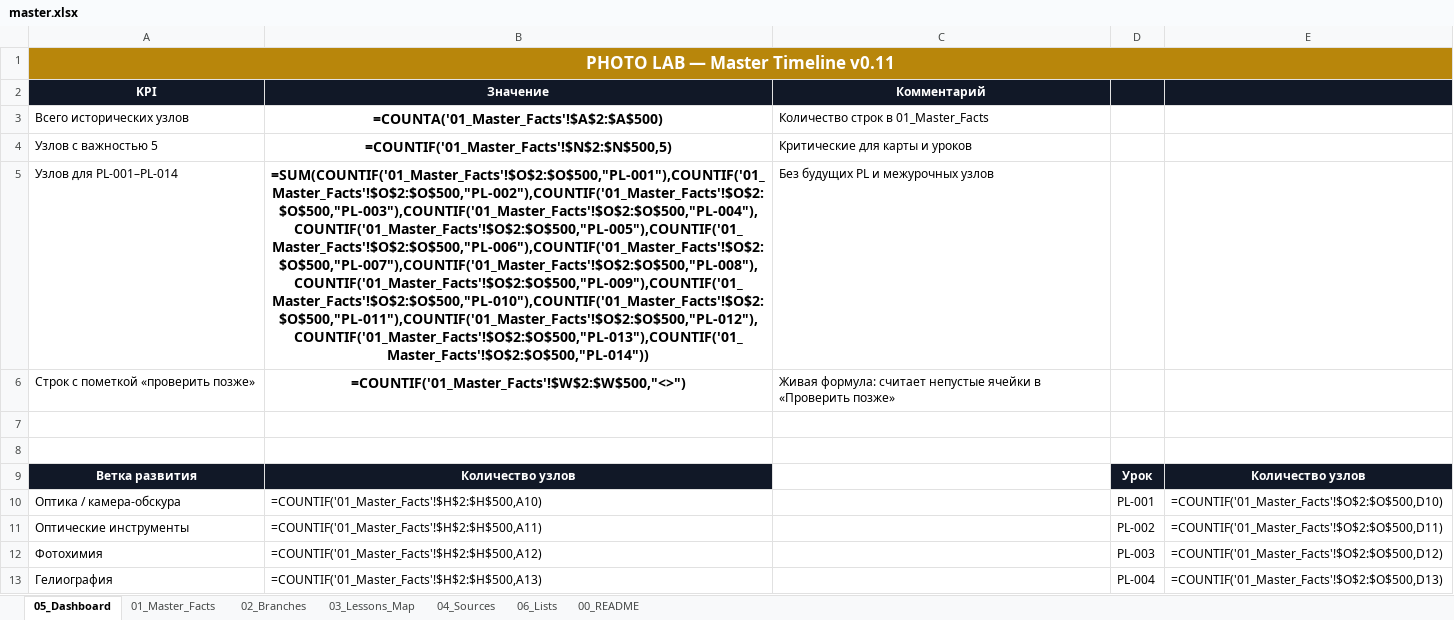
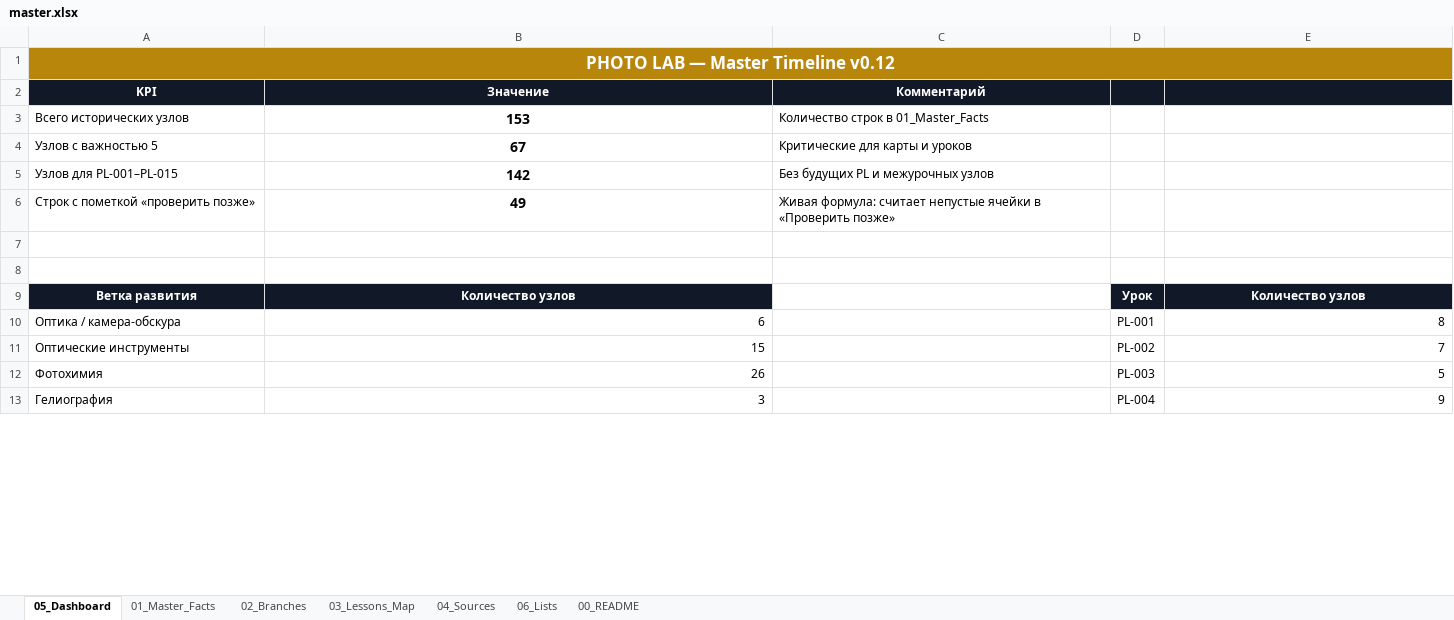
Before and after one commit to 1sahslava-dev/photolab-map, an Excel workbook: data/master.xlsx, sheet 05_Dashboard, drawn as a sheet; only a part is shown; values as stored, in another font and other column widths than the file's, no borders; formulas without a stored value are shown as written; charts and pictures not drawn; the diff covers the shown part only; the diff names each change by its address in the sheet, - before the commit and + after, or states it on an @@ line.

```diff
--- a/data/master.xlsx (sheet 05_Dashboard)
+++ b/data/master.xlsx (sheet 05_Dashboard)
-A1 (KPI): PHOTO LAB — Master Timeline v0.11
+A1 (KPI): PHOTO LAB — Master Timeline v0.12
-B3 (Значение): =COUNTA('01_Master_Facts'!$A$2:$A$500)
+B3 (Значение): 153
-B4 (Значение): =COUNTIF('01_Master_Facts'!$N$2:$N$500,5)
+B4 (Значение): 67
-A5 (KPI): Узлов для PL-001–PL-014
+A5 (KPI): Узлов для PL-001–PL-015
-B5 (Значение): =SUM(COUNTIF('01_Master_Facts'!$O$2:$O$500,"PL-001"),COUNTIF('01_Master_Facts'!$O$2:$O$500,"PL-002"),COUNTIF('01_Master_Facts'!$O$2:$O$500,"PL-003"),COUNTIF('01_Master_Facts'!$O$2:$O$500,"PL-004"),COUNTIF('01_Master_Facts'!$O$2:$O$500,"PL-005"),COUNTIF('01_Master_Facts'!$O$2:$O$500,"PL-006"),COUNTIF('01_Master_Facts'!$O$2:$O$500,"PL-007"),COUNTIF('01_Master_Facts'!$O$2:$O$500,"PL-008"),COUNTIF('01_Master_Facts'!$O$2:$O$500,"PL-009"),COUNTIF('01_Master_Facts'!$O$2:$O$500,"PL-010"),COUNTIF('01_Master_Facts'!$O$2:$O$500,"PL-011"),COUNTIF('01_Master_Facts'!$O$2:$O$500,"PL-012"),COUNTIF('01_Master_Facts'!$O$2:$O$500,"PL-013"),COUNTIF('01_Master_Facts'!$O$2:$O$500,"PL-014"))
+B5 (Значение): 142
-B6 (Значение): =COUNTIF('01_Master_Facts'!$W$2:$W$500,"<>")
+B6 (Значение): 49
-B10 (Значение): =COUNTIF('01_Master_Facts'!$H$2:$H$500,A10)
+B10 (Значение): 6
-E10: =COUNTIF('01_Master_Facts'!$O$2:$O$500,D10)
+E10: 8
-B11 (Значение): =COUNTIF('01_Master_Facts'!$H$2:$H$500,A11)
+B11 (Значение): 15
-E11: =COUNTIF('01_Master_Facts'!$O$2:$O$500,D11)
+E11: 7
-B12 (Значение): =COUNTIF('01_Master_Facts'!$H$2:$H$500,A12)
+B12 (Значение): 26
-E12: =COUNTIF('01_Master_Facts'!$O$2:$O$500,D12)
+E12: 5
-B13 (Значение): =COUNTIF('01_Master_Facts'!$H$2:$H$500,A13)
+B13 (Значение): 3
-E13: =COUNTIF('01_Master_Facts'!$O$2:$O$500,D13)
+E13: 9
```
Also changed, not shown: 3 added rows, 1 removed row, 33 edited cells and cell formats elsewhere in this sheet, sheet 01_Master_Facts, sheet 04_Sources, sheet 06_Lists, sheet 03_Lessons_Map, sheet 02_Branches, sheet 00_README, charts or pictures, 1 other file.
